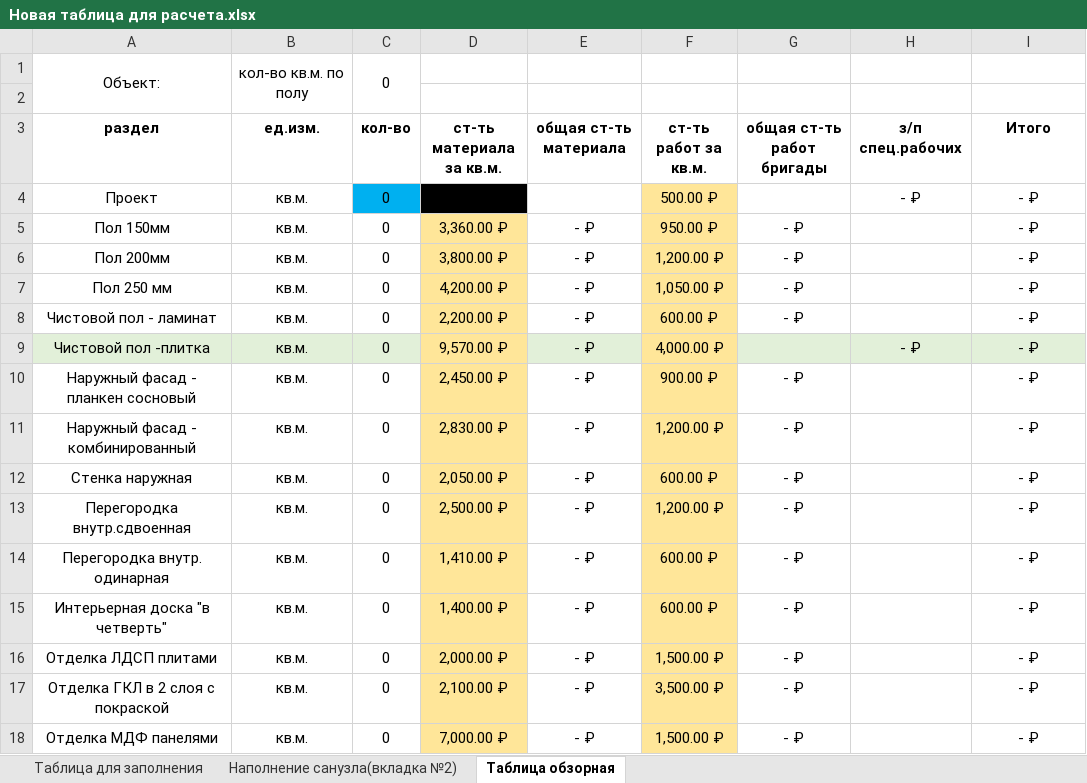
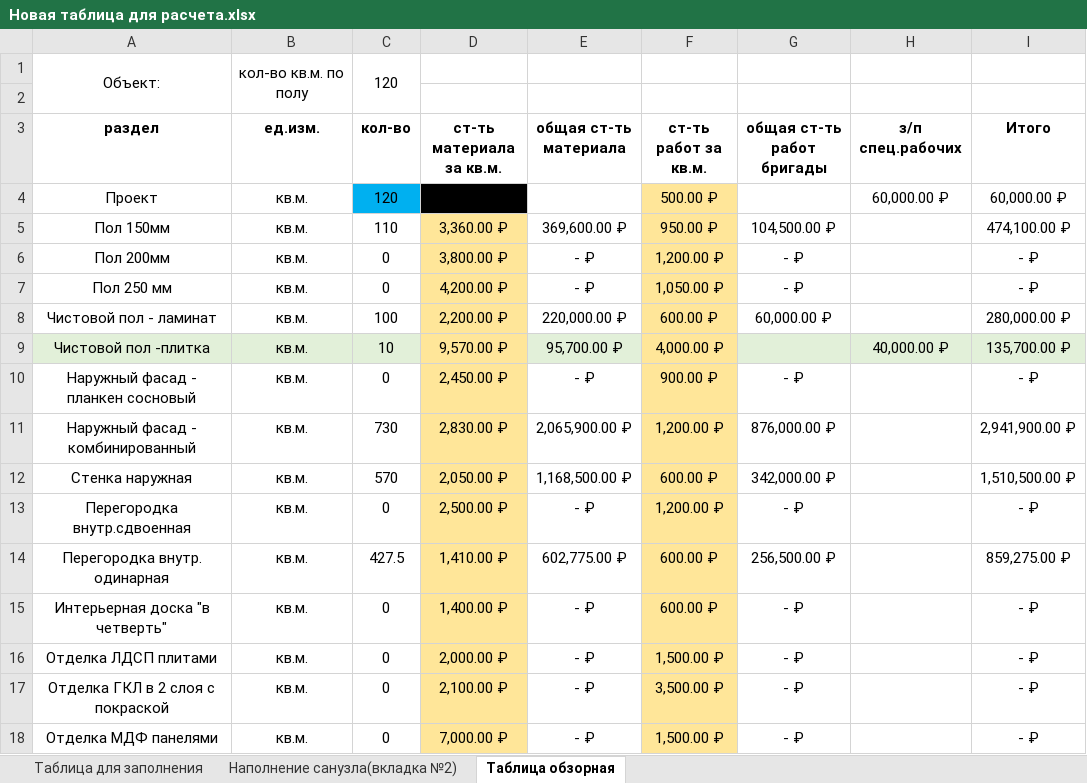
Before and after one commit to DGersmv/CH-Web, an Excel workbook: WEB/added/Новая таблица для расчета.xlsx, sheet Таблица обзорная, drawn as a sheet; only a part is shown; values as stored, in another font and other column widths than the file's, no borders; the diff covers the shown part only; the diff names each change by its address in the sheet, - before the commit and + after, or states it on an @@ line.

```diff
--- a/WEB/added/Новая таблица для расчета.xlsx (sheet Таблица обзорная)
+++ b/WEB/added/Новая таблица для расчета.xlsx (sheet Таблица обзорная)
-C1 (кол-во): 0
+C1 (кол-во): 120
-C4 (кол-во): 0
+C4 (кол-во): 120
-H4 (з/п спец.рабочих): - ₽
+H4 (з/п спец.рабочих): 60,000.00 ₽
-I4 (Итого): - ₽
+I4 (Итого): 60,000.00 ₽
-C5 (кол-во): 0
+C5 (кол-во): 110
-E5 (общая ст-ть материала): - ₽
+E5 (общая ст-ть материала): 369,600.00 ₽
-G5 (общая ст-ть работ бригады): - ₽
+G5 (общая ст-ть работ бригады): 104,500.00 ₽
-I5 (Итого): - ₽
+I5 (Итого): 474,100.00 ₽
-C8 (кол-во): 0
+C8 (кол-во): 100
-E8 (общая ст-ть материала): - ₽
+E8 (общая ст-ть материала): 220,000.00 ₽
-G8 (общая ст-ть работ бригады): - ₽
+G8 (общая ст-ть работ бригады): 60,000.00 ₽
-I8 (Итого): - ₽
+I8 (Итого): 280,000.00 ₽
-C9 (кол-во): 0
+C9 (кол-во): 10
-E9 (общая ст-ть материала): - ₽
+E9 (общая ст-ть материала): 95,700.00 ₽
-H9 (з/п спец.рабочих): - ₽
+H9 (з/п спец.рабочих): 40,000.00 ₽
-I9 (Итого): - ₽
+I9 (Итого): 135,700.00 ₽
-C11 (кол-во): 0
+C11 (кол-во): 730
-E11 (общая ст-ть материала): - ₽
+E11 (общая ст-ть материала): 2,065,900.00 ₽
-G11 (общая ст-ть работ бригады): - ₽
+G11 (общая ст-ть работ бригады): 876,000.00 ₽
-I11 (Итого): - ₽
+I11 (Итого): 2,941,900.00 ₽
-C12 (кол-во): 0
+C12 (кол-во): 570
-E12 (общая ст-ть материала): - ₽
+E12 (общая ст-ть материала): 1,168,500.00 ₽
-G12 (общая ст-ть работ бригады): - ₽
+G12 (общая ст-ть работ бригады): 342,000.00 ₽
-I12 (Итого): - ₽
+I12 (Итого): 1,510,500.00 ₽
-C14 (кол-во): 0
+C14 (кол-во): 427.5
-E14 (общая ст-ть материала): - ₽
+E14 (общая ст-ть материала): 602,775.00 ₽
-G14 (общая ст-ть работ бригады): - ₽
+G14 (общая ст-ть работ бригады): 256,500.00 ₽
-I14 (Итого): - ₽
+I14 (Итого): 859,275.00 ₽
```
Also changed, not shown: 68 edited cells elsewhere in this sheet, sheet Таблица для заполнения, 14 other files.
